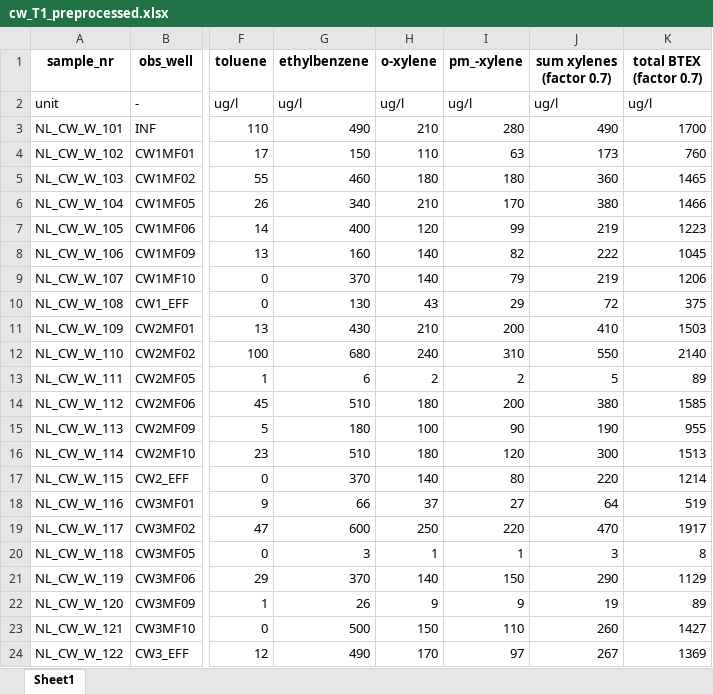
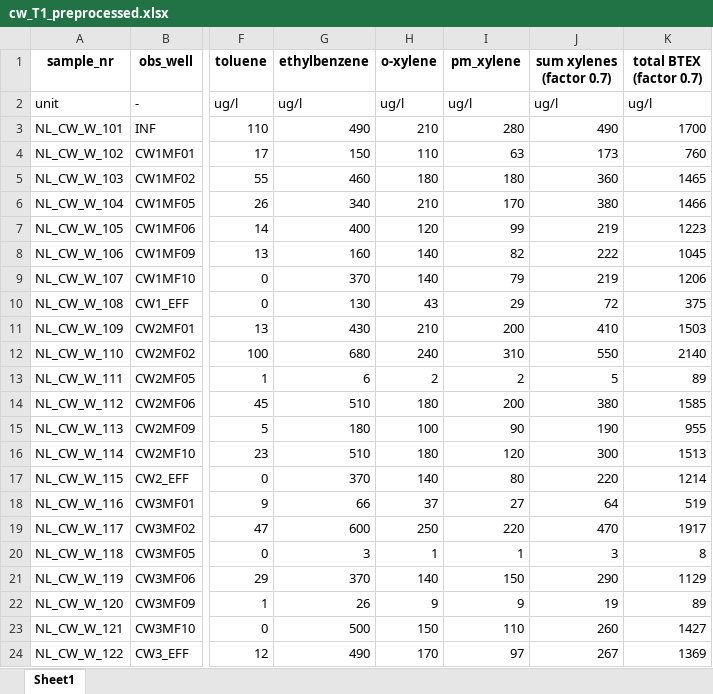
Before and after one commit to MiBiPreT-FieldSites/constructed-wetland, an Excel workbook: data/preprocessed/na_screening/cw_T1_preprocessed.xlsx, sheet Sheet1, drawn as a sheet; only a part is shown, gaps mark what is left out; values as stored, in another font and other column widths than the file's, no borders; the diff names each change by its address in the sheet, - before the commit and + after, or states it on an @@ line.

```diff
--- a/data/preprocessed/na_screening/cw_T1_preprocessed.xlsx (sheet Sheet1)
+++ b/data/preprocessed/na_screening/cw_T1_preprocessed.xlsx (sheet Sheet1)
-I1: pm_-xylene
+I1: pm_xylene
```
Also changed, not shown: data/preprocessed/na_screening/cw_T2_preprocessed.xlsx, 1 other file.
